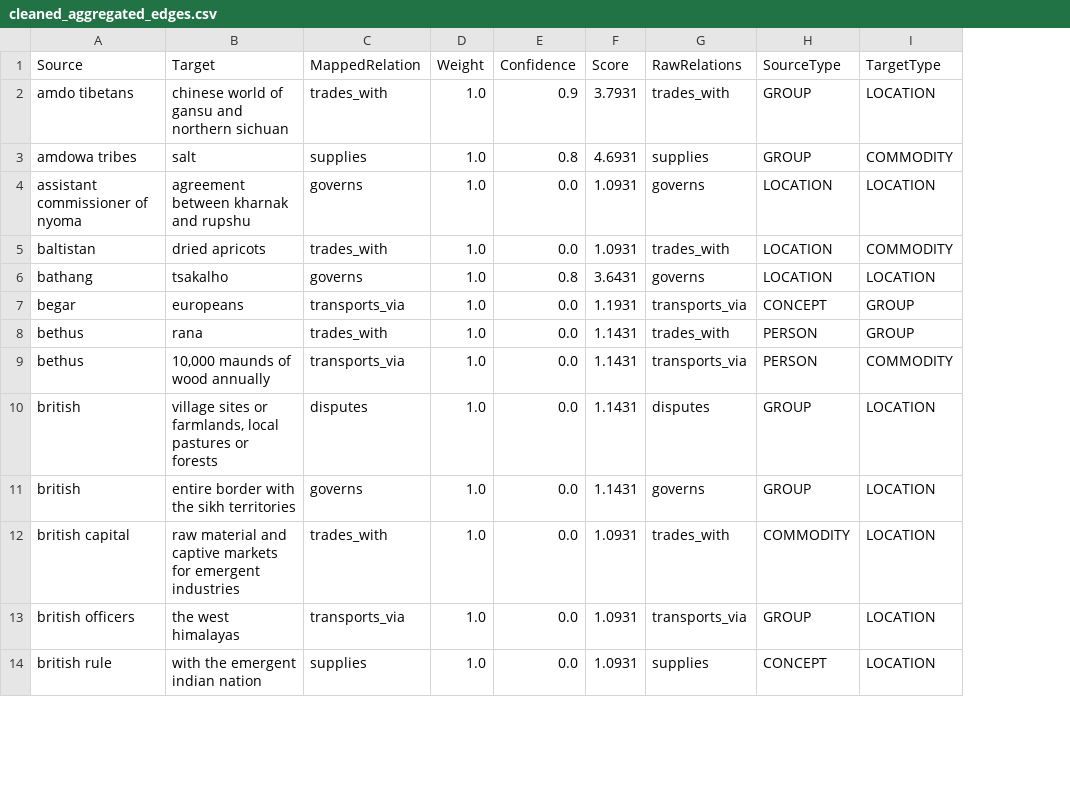
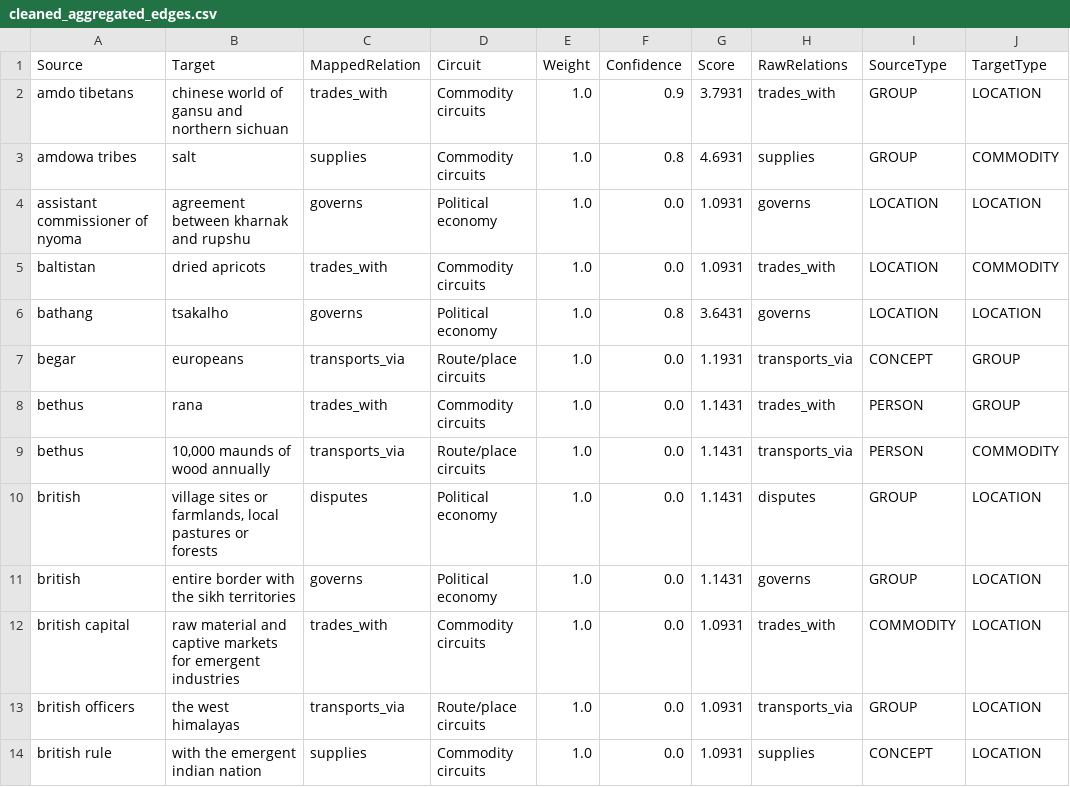
Before and after one commit to argamas23/Research, a CSV file: Mine/outputs/cleaned_aggregated_edges.csv, drawn as a sheet; only a part is shown; the diff names each change by its address in the sheet, - before the commit and + after, or states it on an @@ line.

Commit message:
Now adding Primary Sources

```diff
--- a/Mine/outputs/cleaned_aggregated_edges.csv
+++ b/Mine/outputs/cleaned_aggregated_edges.csv
+column D (Circuit), rows 2-14: Commodity circuits | Commodity circuits | Political economy | Commodity circuits | Political economy | Route/place circuits | Commodity circuits | Route/place circuits | Political economy | Political economy | Commodity circuits | Route/place circuits | Commodity circuits
```
Also changed, not shown: 11 other files.
